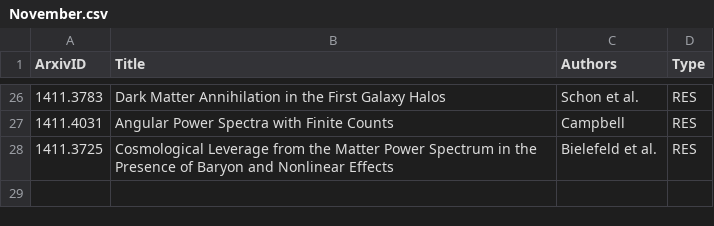
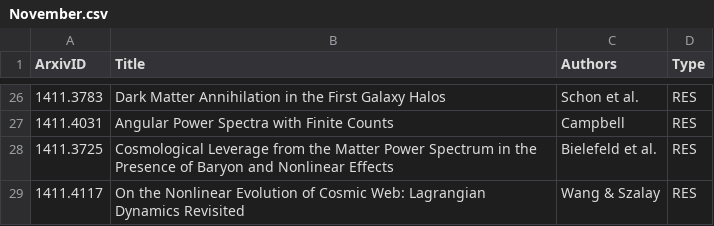
Before and after one commit to forero/arXiv, a CSV file: 2014/November.csv, drawn as a sheet; only a part is shown, gaps mark what is left out; the diff names each change by its address in the sheet, - before the commit and + after, or states it on an @@ line.

Commit message:
18

```diff
--- a/2014/November.csv
+++ b/2014/November.csv
+row 29: 1411.4117 | On the Nonlinear Evolution of Cosmic Web: Lagrangian Dynamics Revisited | Wang & Szalay | RES
```
